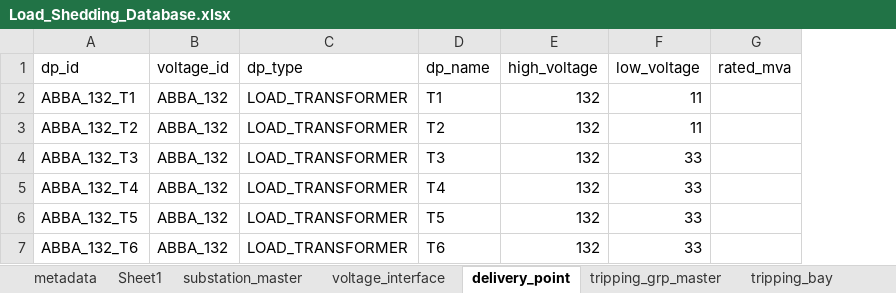
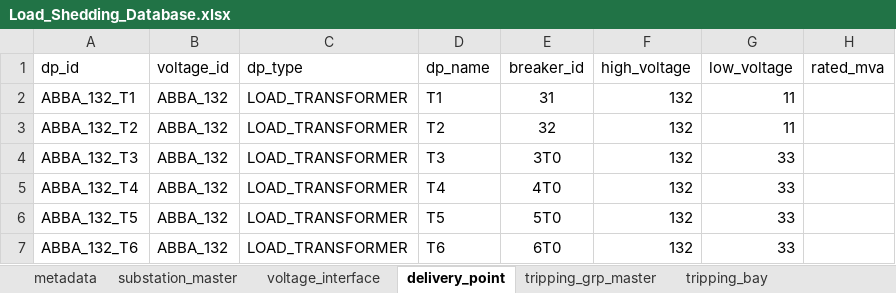
Before and after one commit to myza81/power_app, an Excel workbook: powerapp/data/Load_Shedding_Database.xlsx, sheet delivery_point, drawn as a sheet; only a part is shown; values as stored, in another font and other column widths than the file's, no borders; the diff covers the shown part only; the diff names each change by its address in the sheet, - before the commit and + after, or states it on an @@ line.

```diff
--- a/powerapp/data/Load_Shedding_Database.xlsx (sheet delivery_point)
+++ b/powerapp/data/Load_Shedding_Database.xlsx (sheet delivery_point)
-sheet tab: Sheet1
+column E (breaker_id), rows 2-7: 31 | 32 | 3T0 | 4T0 | 5T0 | 6T0
```
Also changed, not shown: other rows of this sheet, sheet voltage_interface, sheet substation_master, hidden cells.
